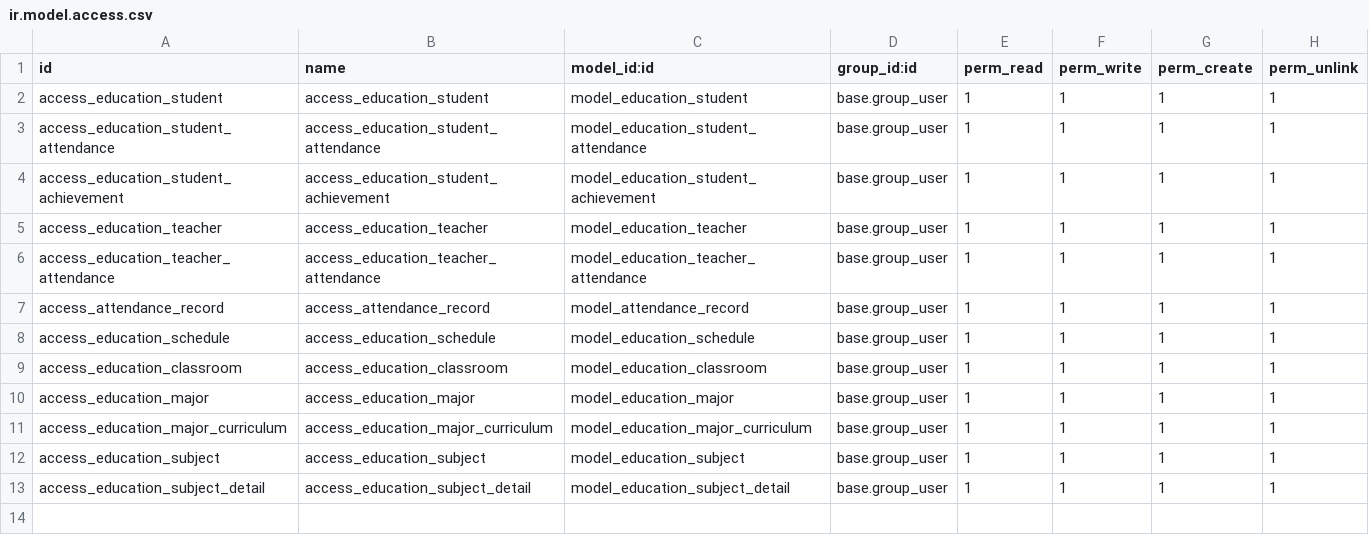
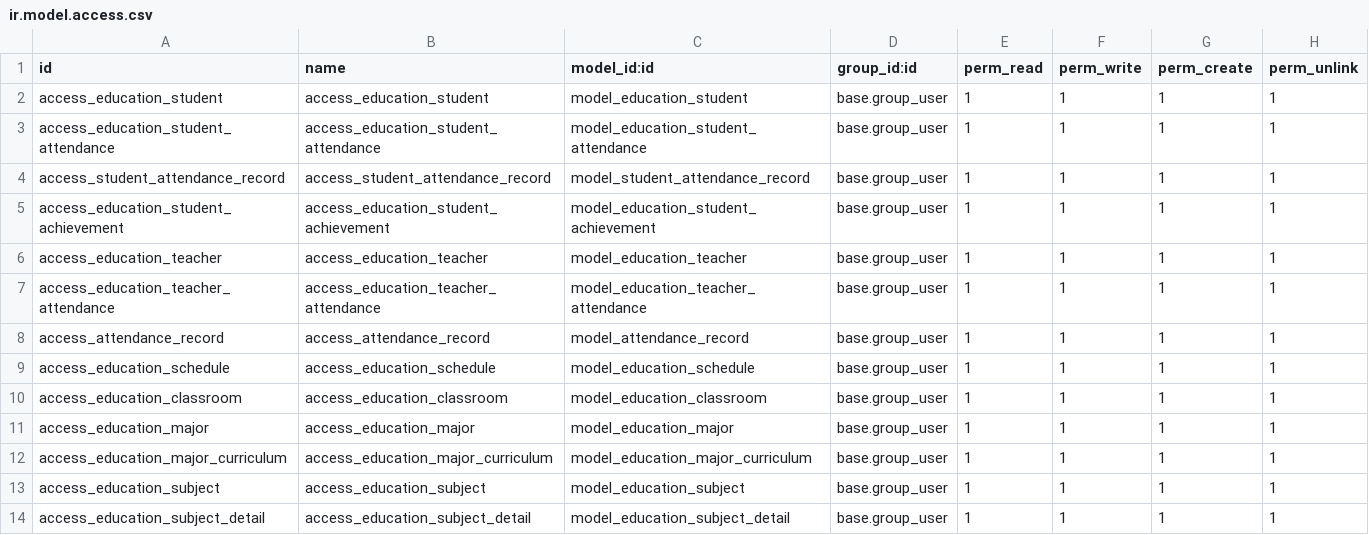
Before and after one commit to Ridho024/Odoo, a CSV file: custom_addons/education/education_management/security/ir.model.access.csv, drawn as a sheet; the diff names each change by its address in the sheet, - before the commit and + after, or states it on an @@ line.

Commit message:
feat(student_attendance): Add student attendance one2many to education.student.

```diff
--- a/custom_addons/education/education_management/security/ir.model.access.csv
+++ b/custom_addons/education/education_management/security/ir.model.access.csv
+row 4: access_student_attendance_record | access_student_attendance_record | model_student_attendance_record | base.group_user | 1 | 1 | 1 | 1
```
Also changed, not shown: 4 other files.
